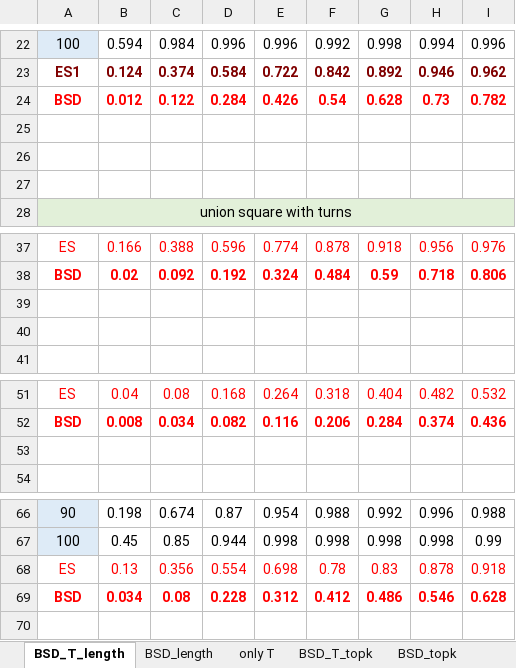
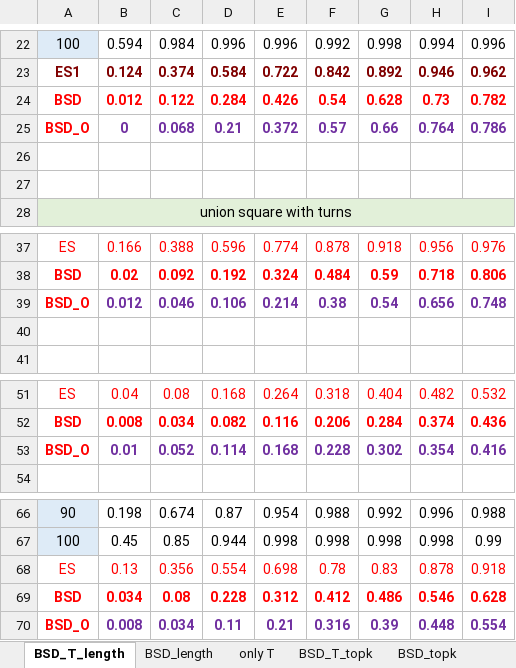
Before and after one commit to 0b3d/route-finder, an Excel workbook: results_for_eccv/result.xlsx, sheet BSD_T_length, drawn as a sheet; only a part is shown, gaps mark what is left out; values as stored, in another font and other column widths than the file's, no borders; charts and pictures not drawn; the diff names each change by its address in the sheet, - before the commit and + after, or states it on an @@ line.

```diff
--- a/results_for_eccv/result.xlsx (sheet BSD_T_length)
+++ b/results_for_eccv/result.xlsx (sheet BSD_T_length)
-row 25: (empty)
+row 25: BSD_O | 0 | 0.068 | 0.21 | 0.372 | 0.57 | 0.66 | 0.764 | 0.786
-row 39: (empty)
+row 39: BSD_O | 0.012 | 0.046 | 0.106 | 0.214 | 0.38 | 0.54 | 0.656 | 0.748
-row 53: (empty)
+row 53: BSD_O | 0.01 | 0.052 | 0.114 | 0.168 | 0.228 | 0.302 | 0.354 | 0.416
+row 70: BSD_O | 0.008 | 0.034 | 0.11 | 0.21 | 0.316 | 0.39 | 0.448 | 0.554
```
Also changed, not shown: 28 other files.
